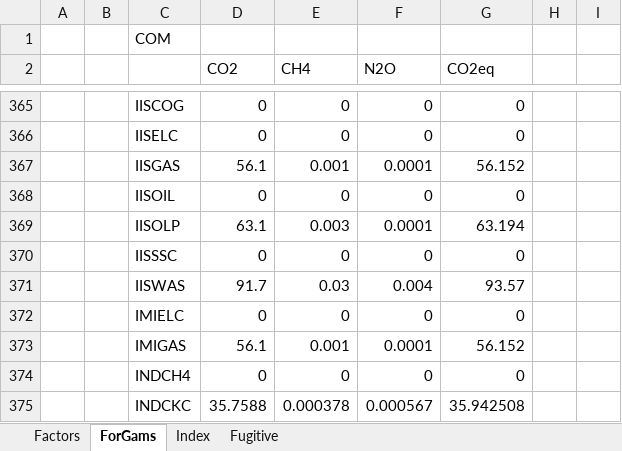
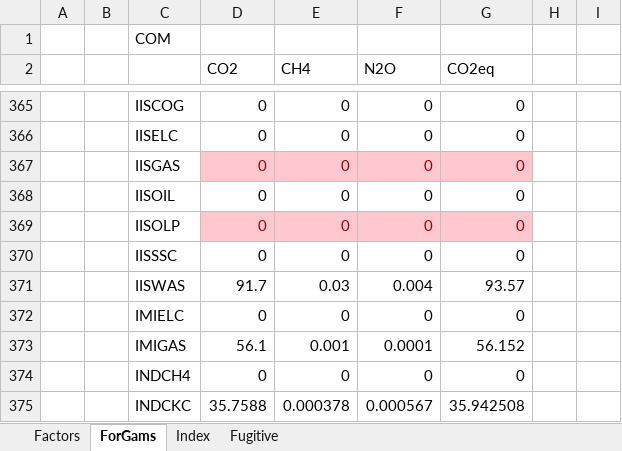
Before and after one commit to brunomerven/SATIMGE, an Excel workbook: EmissionFactors.xlsx, sheet ForGams, drawn as a sheet; only a part is shown, gaps mark what is left out; values as stored, in another font and other column widths than the file's, no borders; the diff names each change by its address in the sheet, - before the commit and + after, or states it on an @@ line.

```diff
--- a/EmissionFactors.xlsx (sheet ForGams)
+++ b/EmissionFactors.xlsx (sheet ForGams)
-D367 (CO2): 56.1
+D367 (CO2): 0
@@ D367:G367 fill: none → #FFC7CE, text colour: black → #9C0006 @@
-E367 (CH4): 0.001
+E367 (CH4): 0
-F367 (N2O): 0.0001
+F367 (N2O): 0
-G367 (CO2eq): 56.152
+G367 (CO2eq): 0
-D369 (CO2): 63.1
+D369 (CO2): 0
@@ D369:G369 fill: none → #FFC7CE, text colour: black → #9C0006 @@
-E369 (CH4): 0.003
+E369 (CH4): 0
-F369 (N2O): 0.0001
+F369 (N2O): 0
-G369 (CO2eq): 63.194
+G369 (CO2eq): 0
```
Also changed, not shown: SATIM/DataSpreadsheets/TCH_CCS.xlsx, SATIMGE.xlsm, 30 other files.
